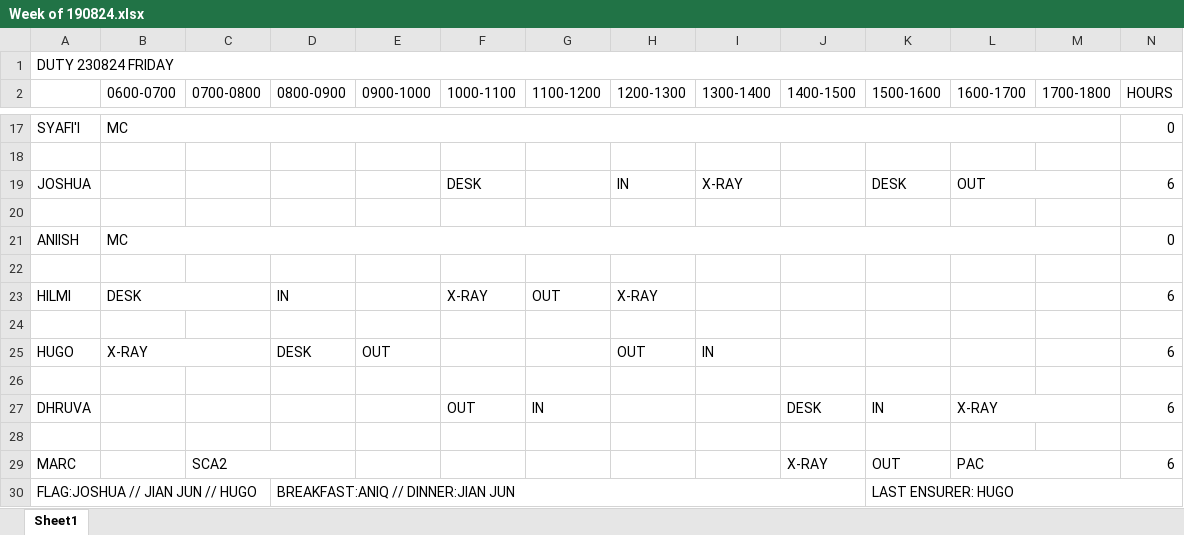
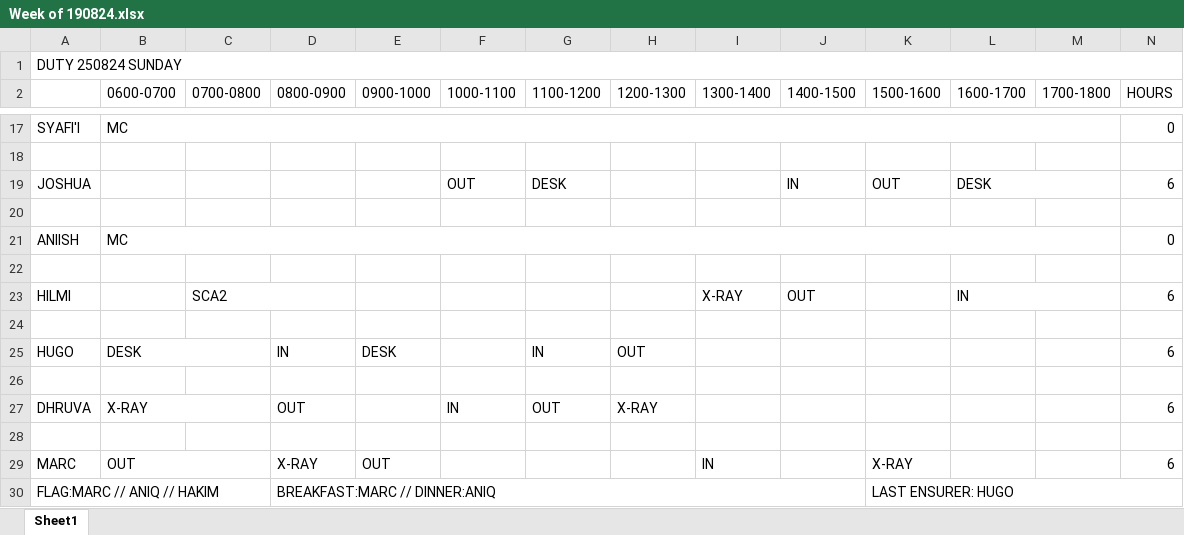
Before and after one commit to firestorm444/plc-timetable, an Excel workbook: trial/Week of 190824.xlsx, sheet Sheet1, drawn as a sheet; only a part is shown, gaps mark what is left out; values as stored, in another font and other column widths than the file's, no cell formats; removed rows and columns are numbered as before the commit, all else as after; the diff covers the shown part only; the diff names each change by its address in the sheet, - before the commit and + after, or states it on an @@ line.

```diff
--- a/trial/Week of 190824.xlsx (sheet Sheet1)
+++ b/trial/Week of 190824.xlsx (sheet Sheet1)
-A1: DUTY 230824 FRIDAY
+A1: DUTY 250824 SUNDAY
-row 19: JOSHUA |  |  |  |  | DESK |  | IN | X-RAY |  | DESK | OUT |  | 6
+row 19: JOSHUA |  |  |  |  | OUT | DESK |  |  | IN | OUT | DESK |  | 6
-row 23: HILMI | DESK |  | IN |  | X-RAY | OUT | X-RAY |  |  |  |  |  | 6
+row 23: HILMI |  | SCA2 |  |  |  |  |  | X-RAY | OUT |  | IN |  | 6
-B25 (0600-0700): X-RAY
+B25 (0600-0700): DESK
-D25 (0800-0900): DESK
+D25 (0800-0900): IN
-E25 (0900-1000): OUT
+E25 (0900-1000): DESK
-G25 (1100-1200): (empty)
+G25 (1100-1200): IN
-I25 (1300-1400): IN
+I25 (1300-1400): (empty)
-row 27: DHRUVA |  |  |  |  | OUT | IN |  |  | DESK | IN | X-RAY |  | 6
+row 27: DHRUVA | X-RAY |  | OUT |  | IN | OUT | X-RAY |  |  |  |  |  | 6
-row 29: MARC |  | SCA2 |  |  |  |  |  |  | X-RAY | OUT | PAC |  | 6
+row 29: MARC | OUT |  | X-RAY | OUT |  |  |  | IN |  | X-RAY |  |  | 6
-A30: FLAG:JOSHUA // JIAN JUN // HUGO
+A30: FLAG:MARC // ANIQ // HAKIM
-D30 (0800-0900): BREAKFAST:ANIQ // DINNER:JIAN JUN
+D30 (0800-0900): BREAKFAST:MARC // DINNER:ANIQ
```
Also changed, not shown: 4 added rows, 4 removed rows, 9 edited cells and merged cells elsewhere in this sheet, cell formats, trial/Normal Week of 190824.xlsx, 3 other files.
